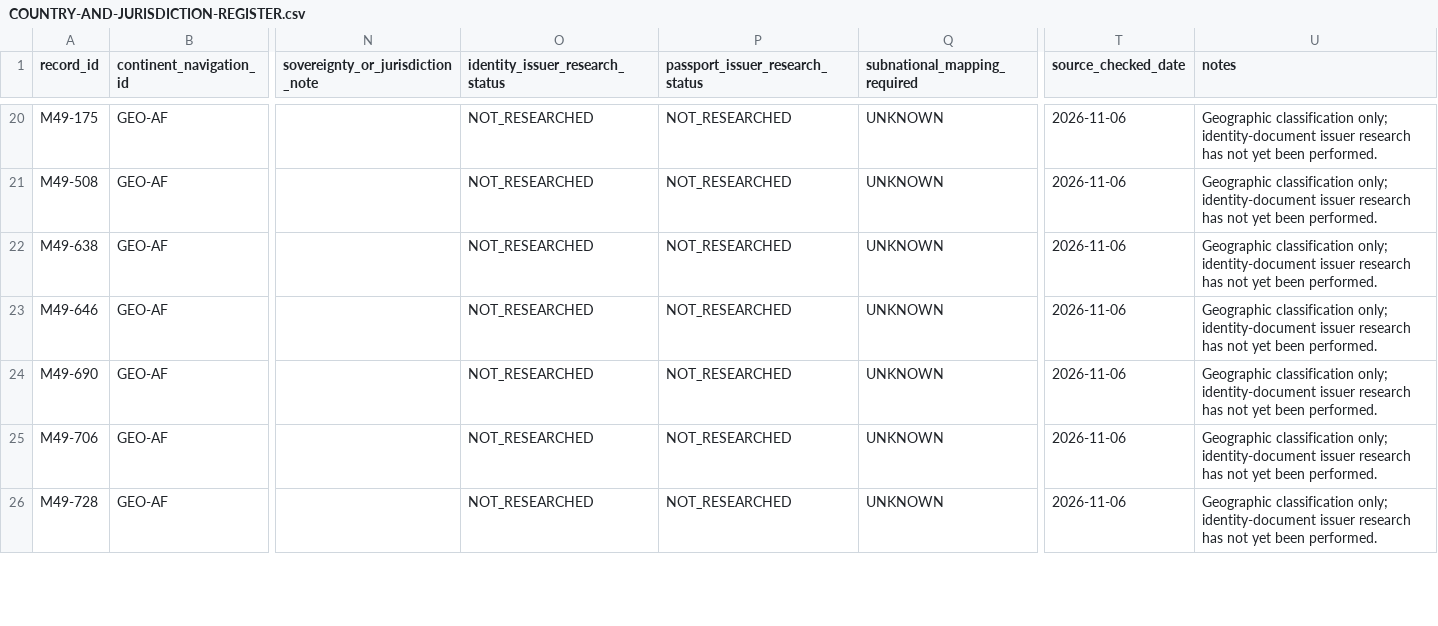
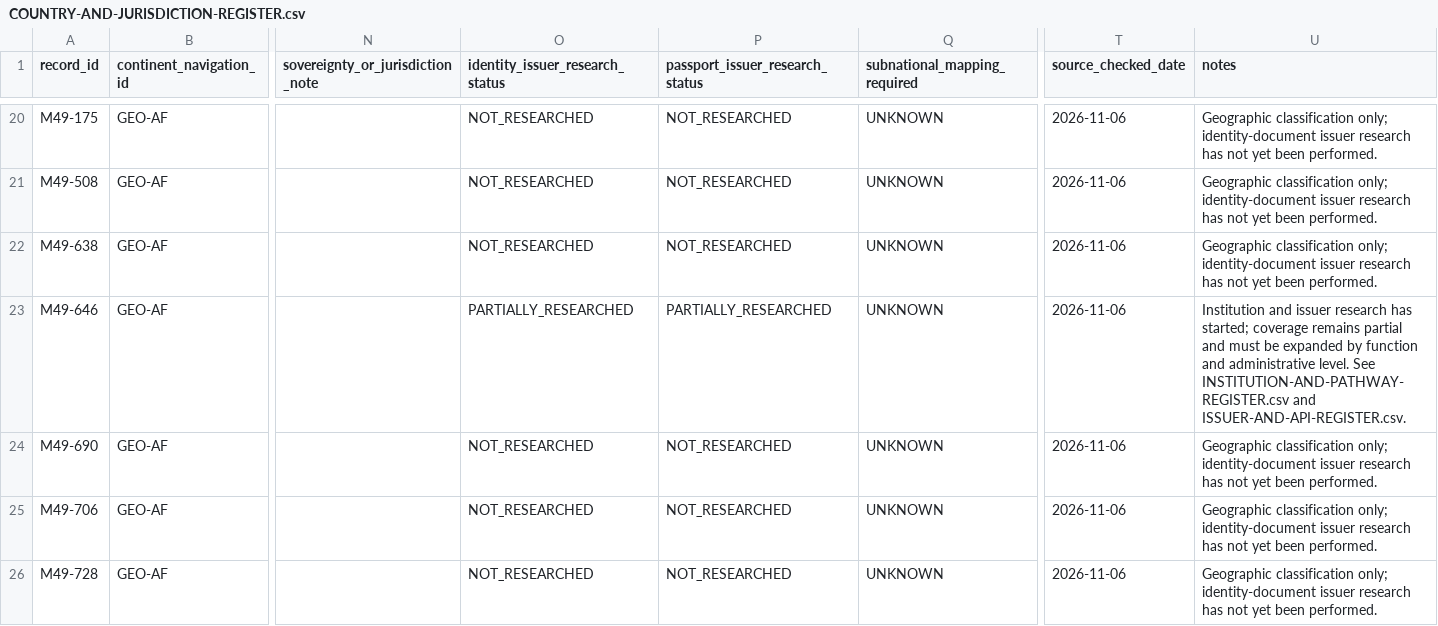
Before and after one commit to byLAEV/Node-Core-OS, a CSV file: RoadMap Index/Consensus on global identification documents/GLOBAL-MAPPING/COUNTRY-AND-JURISDICTION-REGISTER.csv, drawn as a sheet; only a part is shown, gaps mark what is left out; the diff covers the shown part only; the diff names each change by its address in the sheet, - before the commit and + after, or states it on an @@ line.

Commit message:
Synchronize geographic research status for 12 mapped African jurisdictions

```diff
--- a/RoadMap Index/Consensus on global identification documents/GLOBAL-MAPPING/COUNTRY-AND-JURISDICTION-REGISTER.csv
+++ b/RoadMap Index/Consensus on global identification documents/GLOBAL-MAPPING/COUNTRY-AND-JURISDICTION-REGISTER.csv
-O23 (identity_issuer_research_status): NOT_RESEARCHED
+O23 (identity_issuer_research_status): PARTIALLY_RESEARCHED
-P23 (passport_issuer_research_status): NOT_RESEARCHED
+P23 (passport_issuer_research_status): PARTIALLY_RESEARCHED
-U23 (notes): Geographic classification only; identity-document issuer research has not yet been performed.
+U23 (notes): Institution and issuer research has started; coverage remains partial and must be expanded by function and administrative level. See INSTITUTION-AND-PATHWAY-REGISTER.csv and ISSUER-AND-API-REGISTER.csv.
```
Also changed, not shown: 33 edited cells elsewhere in this file.
